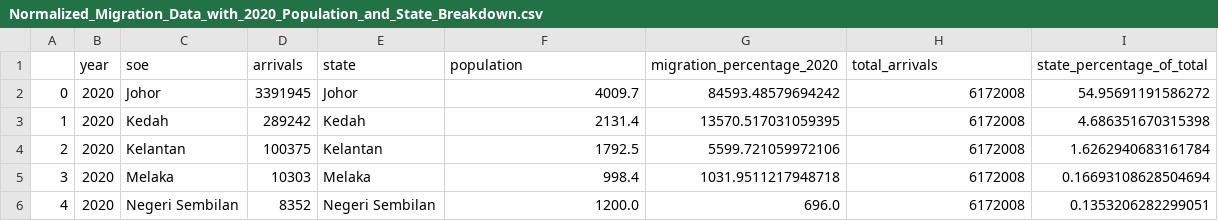
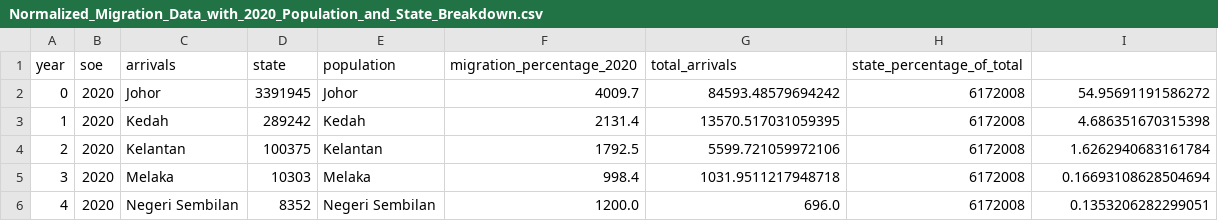
Before and after one commit to drewpri411/FIT3179_Visualisation_2, a CSV file: data/Normalized_Migration_Data_with_2020_Population_and_State_Breakdown.csv, drawn as a sheet; only a part is shown; removed rows and columns are numbered as before the commit, all else as after; the diff names each change by its address in the sheet, - before the commit and + after, or states it on an @@ line.

Commit message:
Data fixed

```diff
--- a/data/Normalized_Migration_Data_with_2020_Population_and_State_Breakdown.csv
+++ b/data/Normalized_Migration_Data_with_2020_Population_and_State_Breakdown.csv
-row 1:  | year | soe | arrivals | state | population | migration_percentage_2020 | total_arrivals | state_percentage_of_total
+row 1: year | soe | arrivals | state | population | migration_percentage_2020 | total_arrivals | state_percentage_of_total
```
Also changed, not shown: 1 other file.
